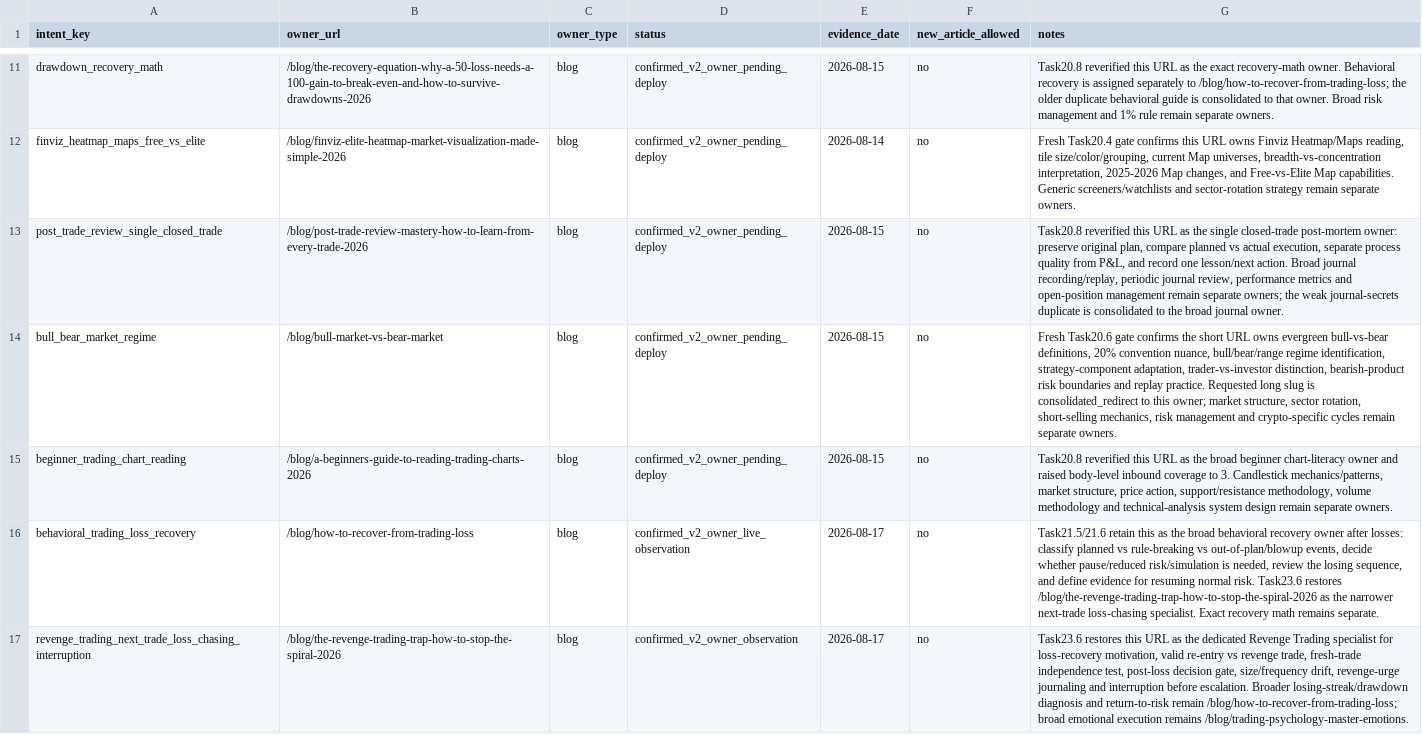
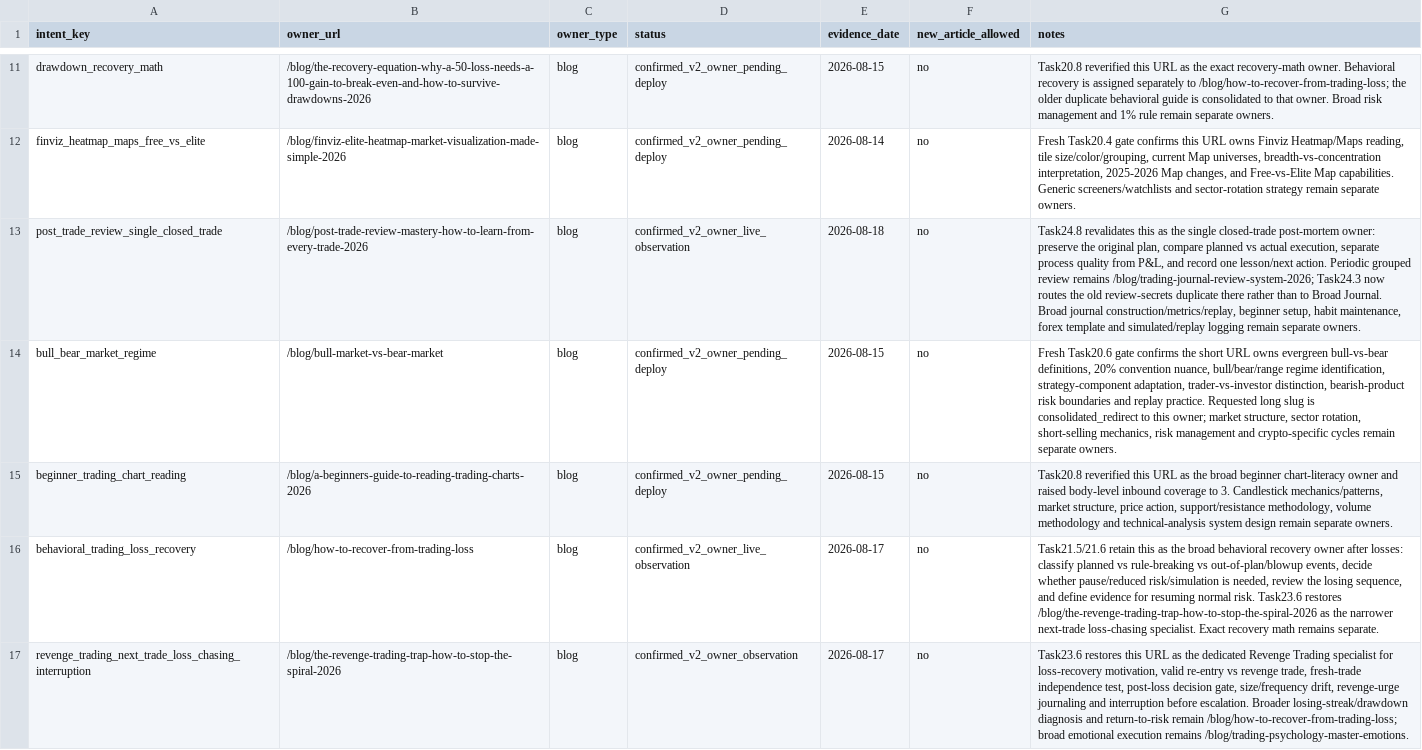
Before and after one commit to qiuweisen/image2minecraftskin-web, a CSV file: docs/seo/v2/_workflow/intent-ownership-registry.csv, drawn as a sheet; only a part is shown, gaps mark what is left out; the diff covers the shown part only; the diff names each change by its address in the sheet, - before the commit and + after, or states it on an @@ line.

```diff
--- a/docs/seo/v2/_workflow/intent-ownership-registry.csv
+++ b/docs/seo/v2/_workflow/intent-ownership-registry.csv
-D13 (status): confirmed_v2_owner_pending_deploy
+D13 (status): confirmed_v2_owner_live_observation
-E13 (evidence_date): 2026-08-15
+E13 (evidence_date): 2026-08-18
-G13 (notes): Task20.8 reverified this URL as the single closed-trade post-mortem owner: preserve original plan, compare planned vs actual execution, separate process quality from P&L, and record one lesson/next action. Broad journal recording/replay, periodic journal review, performance metrics and open-position management remain separate owners; the weak journal-secrets duplicate is consolidated to the broad journal owner.
+G13 (notes): Task24.8 revalidates this as the single closed-trade post-mortem owner: preserve the original plan, compare planned vs actual execution, separate process quality from P&L, and record one lesson/next action. Periodic grouped review remains /blog/trading-journal-review-system-2026; Task24.3 now routes the old review-secrets duplicate there rather than to Broad Journal. Broad journal construction/metrics/replay, beginner setup, habit maintenance, forex template and simulated/replay logging remain separate owners.
```
Also changed, not shown: 4 added rows and 11 edited cells elsewhere in this file, docs/seo/v2/_workflow/candidate-backlog.csv, docs/seo/v2/_workflow/observation-board.csv, 24 other files.
